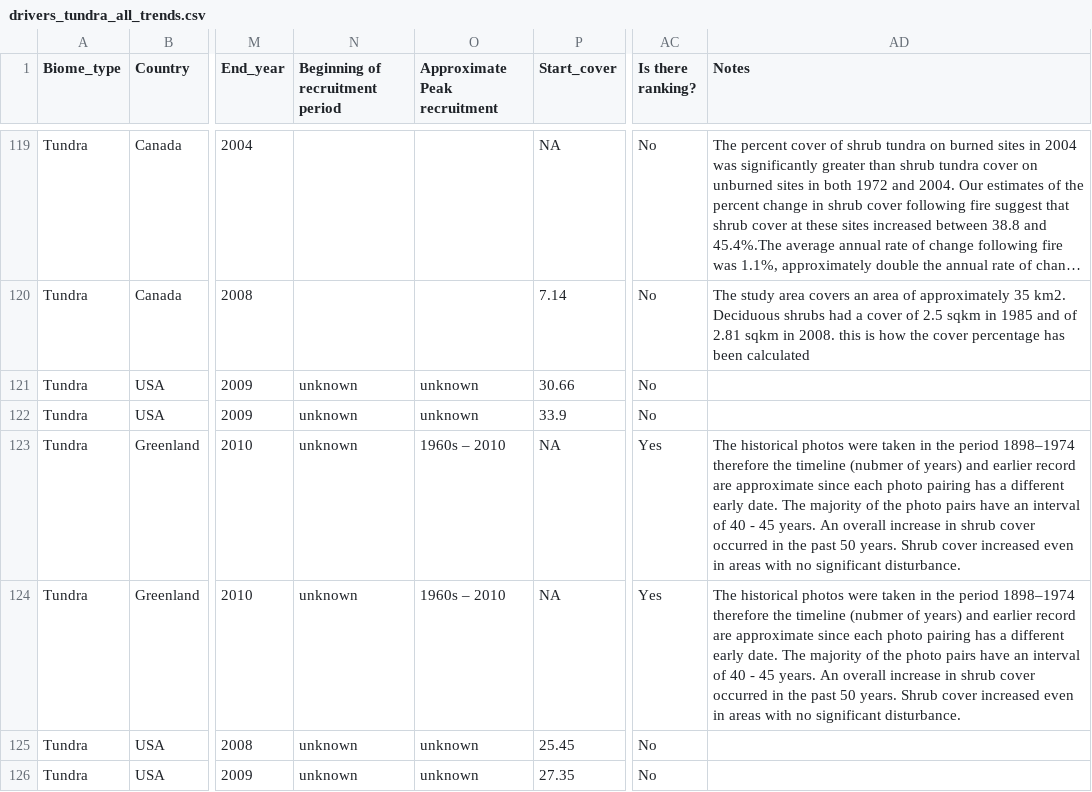
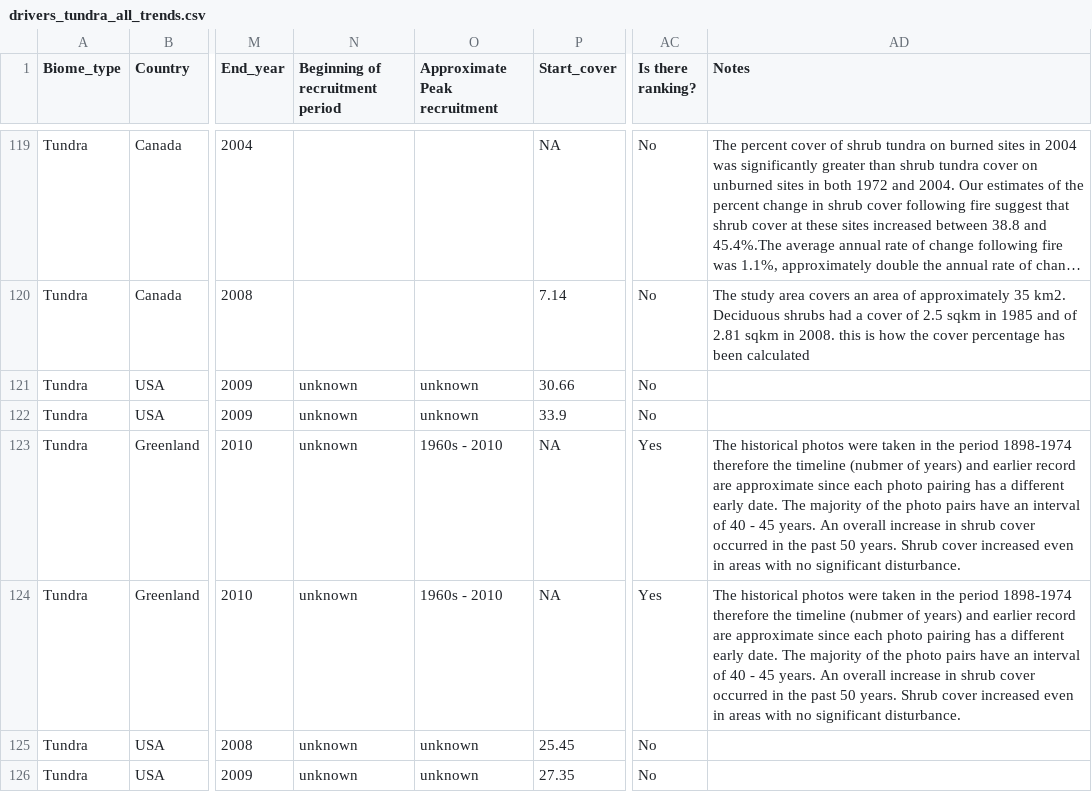
Before and after one commit to marianagarciacriado/WoodyEncroachmentHub, a CSV file: mastersheets/drivers_tundra_all_trends.csv, drawn as a sheet; only a part is shown, gaps mark what is left out; long unchanged cells end in …; the diff covers the shown part only; the diff names each change by its address in the sheet, - before the commit and + after, or states it on an @@ line.

```diff
--- a/mastersheets/drivers_tundra_all_trends.csv
+++ b/mastersheets/drivers_tundra_all_trends.csv
-O123:O124 (Approximate Peak recruitment): 1960s – 2010
+O123:O124 (Approximate Peak recruitment): 1960s - 2010
-AD123:AD124 (Notes): …the period 1898–1974 therefore the…
+AD123:AD124 (Notes): …the period 1898-1974 therefore the…
```
Also changed, not shown: 45 edited cells elsewhere in this file, 11 other files.
